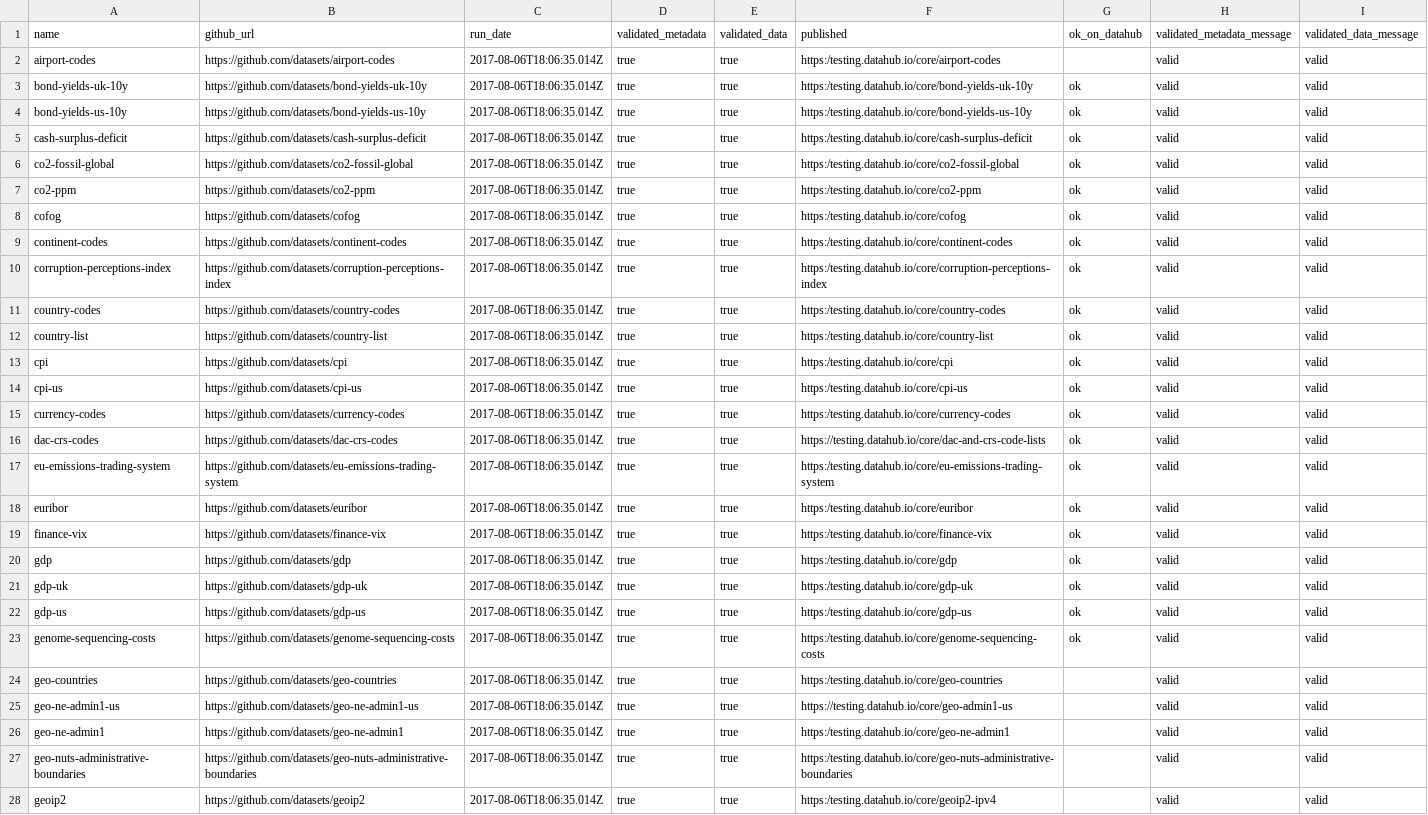
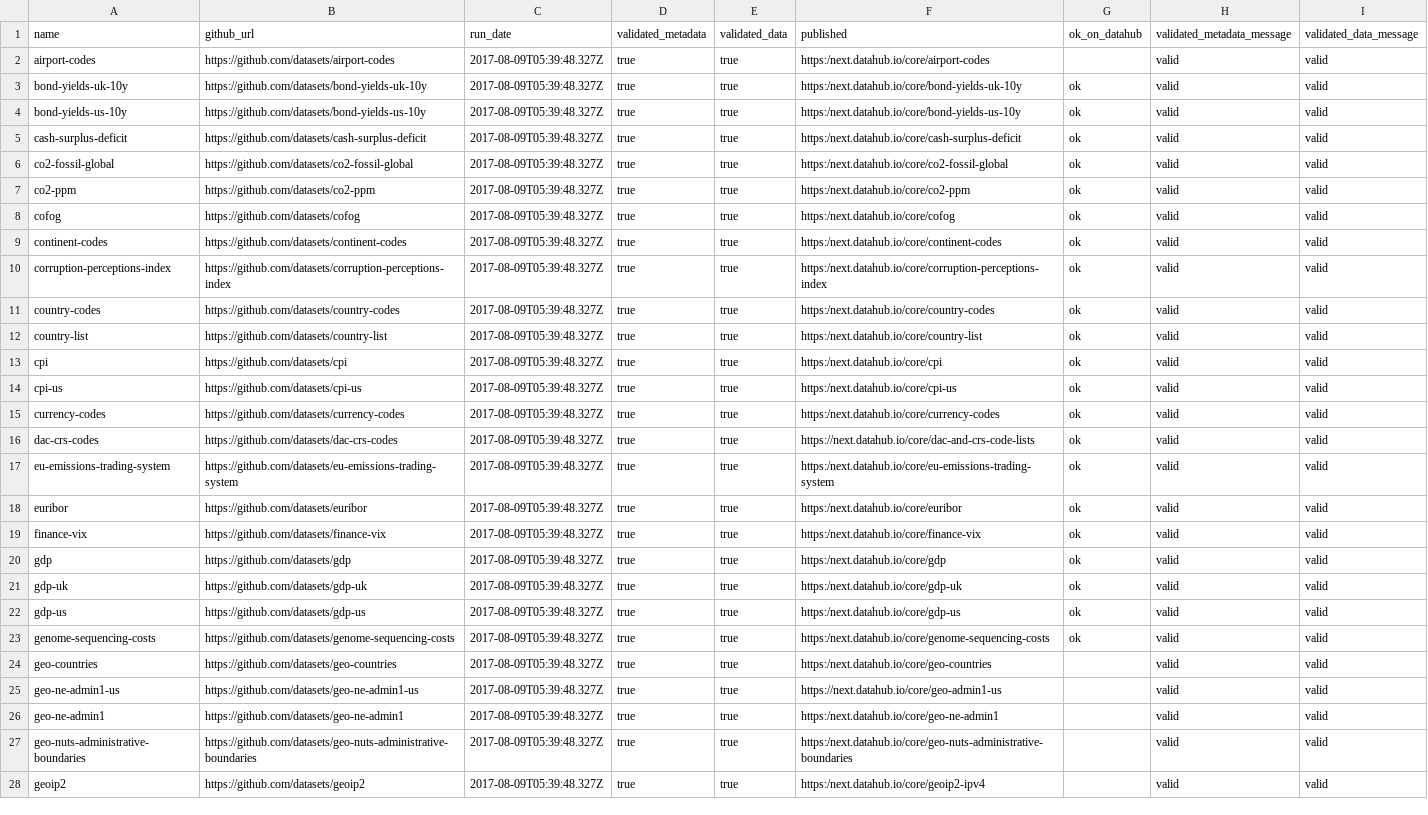
Before and after one commit to datopian/core-datasets-tools, a CSV file: status.csv, drawn as a sheet; only a part is shown; the diff covers the shown part only; the diff names each change by its address in the sheet, - before the commit and + after, or states it on an @@ line.

Commit message:
[updated-status][s]: updated status.csv for production

```diff
--- a/status.csv
+++ b/status.csv
-C2:C28 (run_date): 2017-08-06T18:06:35.014Z
+C2:C28 (run_date): 2017-08-09T05:39:48.327Z
-F2 (published): https:/testing.datahub.io/core/airport-codes
+F2 (published): https:/next.datahub.io/core/airport-codes
-F3 (published): https:/testing.datahub.io/core/bond-yields-uk-10y
+F3 (published): https:/next.datahub.io/core/bond-yields-uk-10y
-F4 (published): https:/testing.datahub.io/core/bond-yields-us-10y
+F4 (published): https:/next.datahub.io/core/bond-yields-us-10y
-F5 (published): https:/testing.datahub.io/core/cash-surplus-deficit
+F5 (published): https:/next.datahub.io/core/cash-surplus-deficit
-F6 (published): https:/testing.datahub.io/core/co2-fossil-global
+F6 (published): https:/next.datahub.io/core/co2-fossil-global
-F7 (published): https:/testing.datahub.io/core/co2-ppm
+F7 (published): https:/next.datahub.io/core/co2-ppm
-F8 (published): https:/testing.datahub.io/core/cofog
+F8 (published): https:/next.datahub.io/core/cofog
-F9 (published): https:/testing.datahub.io/core/continent-codes
+F9 (published): https:/next.datahub.io/core/continent-codes
-F10 (published): https:/testing.datahub.io/core/corruption-perceptions-index
+F10 (published): https:/next.datahub.io/core/corruption-perceptions-index
-F11 (published): https:/testing.datahub.io/core/country-codes
+F11 (published): https:/next.datahub.io/core/country-codes
-F12 (published): https:/testing.datahub.io/core/country-list
+F12 (published): https:/next.datahub.io/core/country-list
-F13 (published): https:/testing.datahub.io/core/cpi
+F13 (published): https:/next.datahub.io/core/cpi
-F14 (published): https:/testing.datahub.io/core/cpi-us
+F14 (published): https:/next.datahub.io/core/cpi-us
-F15 (published): https:/testing.datahub.io/core/currency-codes
+F15 (published): https:/next.datahub.io/core/currency-codes
-F16 (published): https://testing.datahub.io/core/dac-and-crs-code-lists
+F16 (published): https://next.datahub.io/core/dac-and-crs-code-lists
-F17 (published): https:/testing.datahub.io/core/eu-emissions-trading-system
+F17 (published): https:/next.datahub.io/core/eu-emissions-trading-system
-F18 (published): https:/testing.datahub.io/core/euribor
+F18 (published): https:/next.datahub.io/core/euribor
-F19 (published): https:/testing.datahub.io/core/finance-vix
+F19 (published): https:/next.datahub.io/core/finance-vix
-F20 (published): https:/testing.datahub.io/core/gdp
+F20 (published): https:/next.datahub.io/core/gdp
-F21 (published): https:/testing.datahub.io/core/gdp-uk
+F21 (published): https:/next.datahub.io/core/gdp-uk
-F22 (published): https:/testing.datahub.io/core/gdp-us
+F22 (published): https:/next.datahub.io/core/gdp-us
-F23 (published): https:/testing.datahub.io/core/genome-sequencing-costs
+F23 (published): https:/next.datahub.io/core/genome-sequencing-costs
-F24 (published): https:/testing.datahub.io/core/geo-countries
+F24 (published): https:/next.datahub.io/core/geo-countries
-F25 (published): https://testing.datahub.io/core/geo-admin1-us
+F25 (published): https://next.datahub.io/core/geo-admin1-us
-F26 (published): https:/testing.datahub.io/core/geo-ne-admin1
+F26 (published): https:/next.datahub.io/core/geo-ne-admin1
-F27 (published): https:/testing.datahub.io/core/geo-nuts-administrative-boundaries
+F27 (published): https:/next.datahub.io/core/geo-nuts-administrative-boundaries
-F28 (published): https:/testing.datahub.io/core/geoip2-ipv4
+F28 (published): https:/next.datahub.io/core/geoip2-ipv4
```
Also changed, not shown: 64 edited cells elsewhere in this file, 3 other files.
